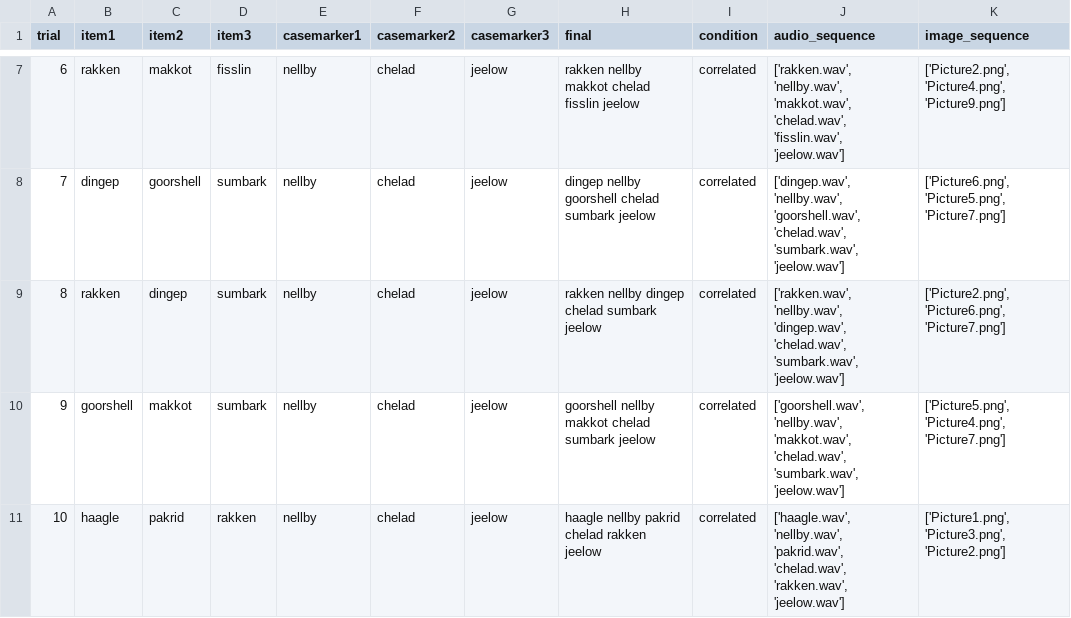
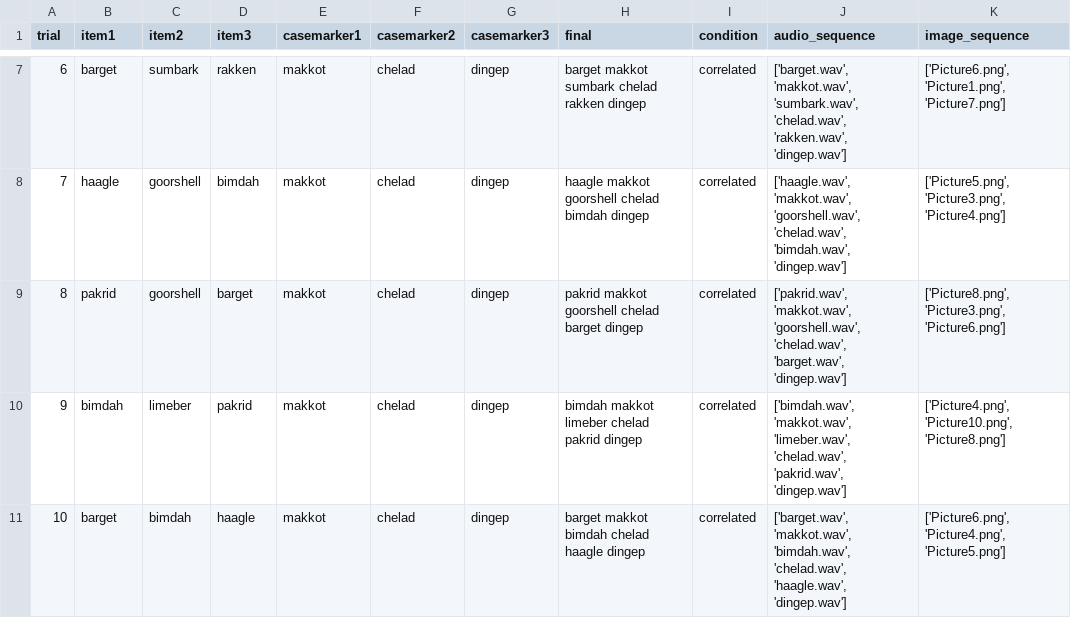
Before and after one commit to lucilevleugels/Adult_Artificial_Lang_Study, a CSV file: Generating stimuli parameters/Python/Train/correlated_train.csv, drawn as a sheet; only a part is shown, gaps mark what is left out; the diff covers the shown part only.

```diff
--- a/Generating stimuli parameters/Python/Train/correlated_train.csv
+++ b/Generating stimuli parameters/Python/Train/correlated_train.csv
@@ -7,5 +7,5 @@ trial,item1,item2,item3,casemarker1,casemarker2,casemarker3,final,condition,audi
-6,rakken,makkot,fisslin,nellby,chelad,jeelow,rakken nellby makkot chelad fisslin jeelow,correlated,"['rakken.wav', 'nellby.wav', 'makkot.wav', 'chelad.wav', 'fisslin.wav', 'jeelow.wav']","['Picture2.png', 'Picture4.png', 'Picture9.png']"
-7,dingep,goorshell,sumbark,nellby,chelad,jeelow,dingep nellby goorshell chelad sumbark jeelow,correlated,"['dingep.wav', 'nellby.wav', 'goorshell.wav', 'chelad.wav', 'sumbark.wav', 'jeelow.wav']","['Picture6.png', 'Picture5.png', 'Picture7.png']"
-8,rakken,dingep,sumbark,nellby,chelad,jeelow,rakken nellby dingep chelad sumbark jeelow,correlated,"['rakken.wav', 'nellby.wav', 'dingep.wav', 'chelad.wav', 'sumbark.wav', 'jeelow.wav']","['Picture2.png', 'Picture6.png', 'Picture7.png']"
-9,goorshell,makkot,sumbark,nellby,chelad,jeelow,goorshell nellby makkot chelad sumbark jeelow,correlated,"['goorshell.wav', 'nellby.wav', 'makkot.wav', 'chelad.wav', 'sumbark.wav', 'jeelow.wav']","['Picture5.png', 'Picture4.png', 'Picture7.png']"
-10,haagle,pakrid,rakken,nellby,chelad,jeelow,haagle nellby pakrid chelad rakken jeelow,correlated,"['haagle.wav', 'nellby.wav', 'pakrid.wav', 'chelad.wav', 'rakken.wav', 'jeelow.wav']","['Picture1.png', 'Picture3.png', 'Picture2.png']"
+6,barget,sumbark,rakken,makkot,chelad,dingep,barget makkot sumbark chelad rakken dingep,correlated,"['barget.wav', 'makkot.wav', 'sumbark.wav', 'chelad.wav', 'rakken.wav', 'dingep.wav']","['Picture6.png', 'Picture1.png', 'Picture7.png']"
+7,haagle,goorshell,bimdah,makkot,chelad,dingep,haagle makkot goorshell chelad bimdah dingep,correlated,"['haagle.wav', 'makkot.wav', 'goorshell.wav', 'chelad.wav', 'bimdah.wav', 'dingep.wav']","['Picture5.png', 'Picture3.png', 'Picture4.png']"
+8,pakrid,goorshell,barget,makkot,chelad,dingep,pakrid makkot goorshell chelad barget dingep,correlated,"['pakrid.wav', 'makkot.wav', 'goorshell.wav', 'chelad.wav', 'barget.wav', 'dingep.wav']","['Picture8.png', 'Picture3.png', 'Picture6.png']"
+9,bimdah,limeber,pakrid,makkot,chelad,dingep,bimdah makkot limeber chelad pakrid dingep,correlated,"['bimdah.wav', 'makkot.wav', 'limeber.wav', 'chelad.wav', 'pakrid.wav', 'dingep.wav']","['Picture4.png', 'Picture10.png', 'Picture8.png']"
+10,barget,bimdah,haagle,makkot,chelad,dingep,barget makkot bimdah chelad haagle dingep,correlated,"['barget.wav', 'makkot.wav', 'bimdah.wav', 'chelad.wav', 'haagle.wav', 'dingep.wav']","['Picture6.png', 'Picture4.png', 'Picture5.png']"
```
Also changed, not shown: 117 edited cells elsewhere in this file, Generating stimuli parameters/Python/Train/isolated-center_train.csv, Generating stimuli parameters/Python/Train/isolated-left_train.csv, 46 other files.
